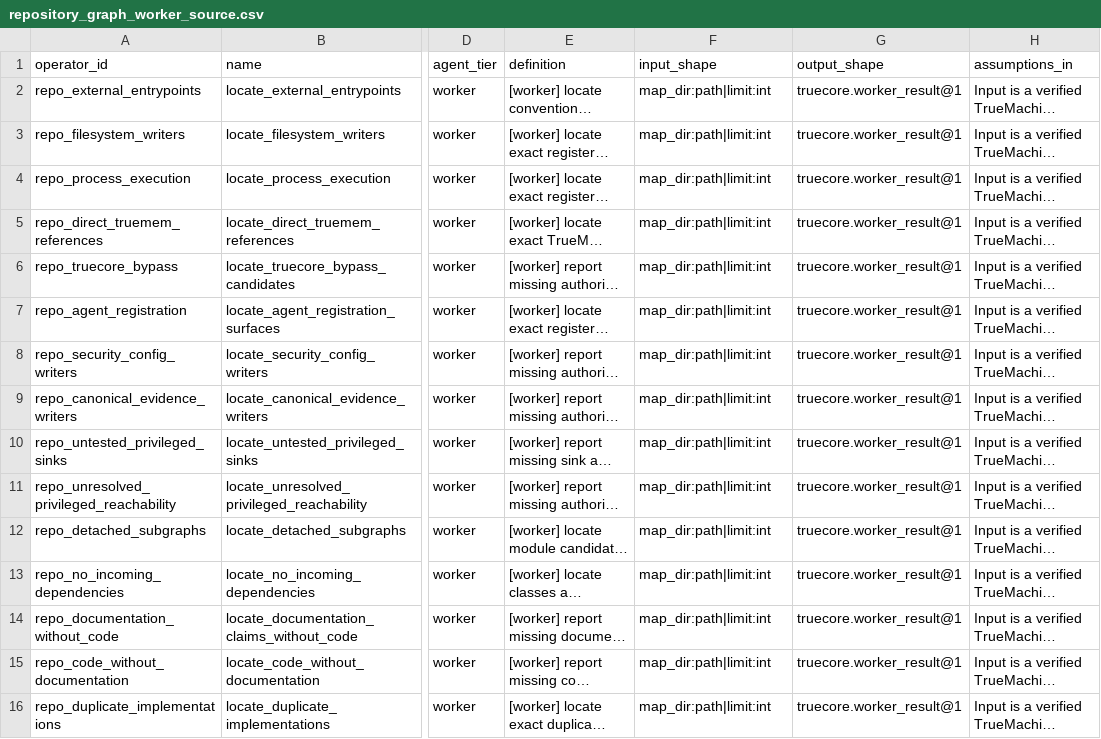
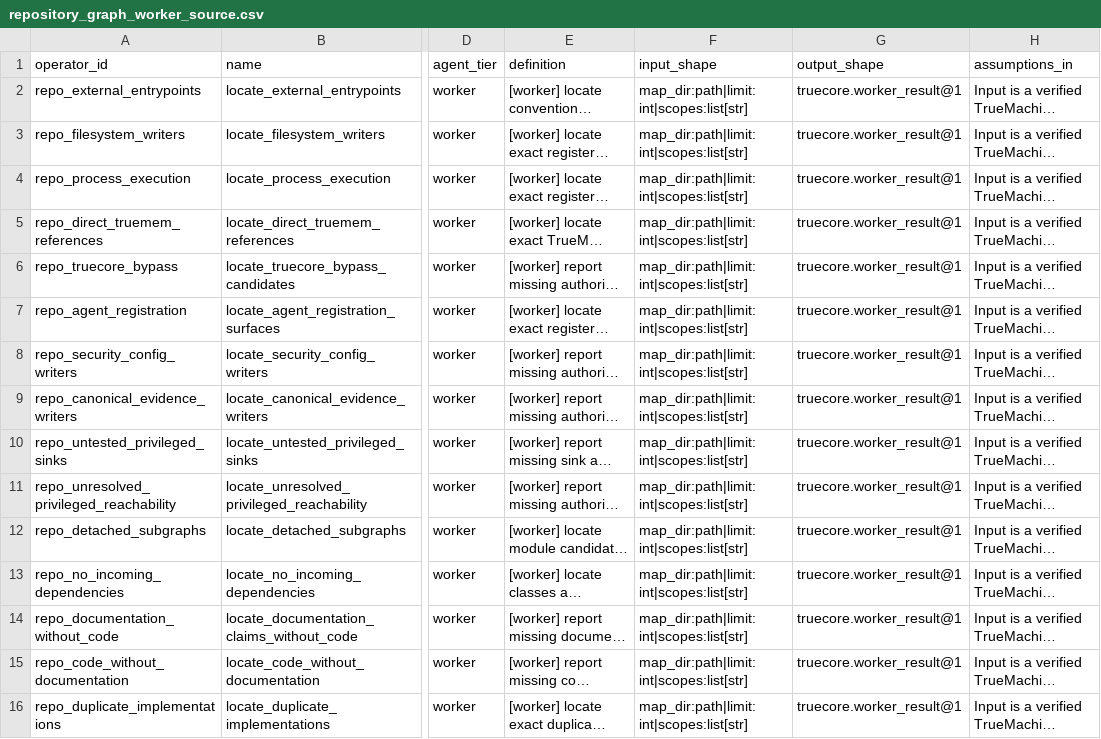
Before and after one commit to Kaladn/Cortexeos_TrueSystems, a CSV file: TrueCore/truecore/live_agents/AGENTS/catalog/repository_graph_worker_source.csv, drawn as a sheet; only a part is shown, gaps mark what is left out; long unchanged cells end in …; the diff names each change by its address in the sheet, - before the commit and + after, or states it on an @@ line.

```diff
--- a/TrueCore/truecore/live_agents/AGENTS/catalog/repository_graph_worker_source.csv
+++ b/TrueCore/truecore/live_agents/AGENTS/catalog/repository_graph_worker_source.csv
-F2:F16 (input_shape): map_dir:path|limit:int
+F2:F16 (input_shape): map_dir:path|limit:int|scopes:list[str]
```
Also changed, not shown: TrueCore/truecore/live_agents/AGENTS/catalog/agent_catalog.csv, 57 other files.
